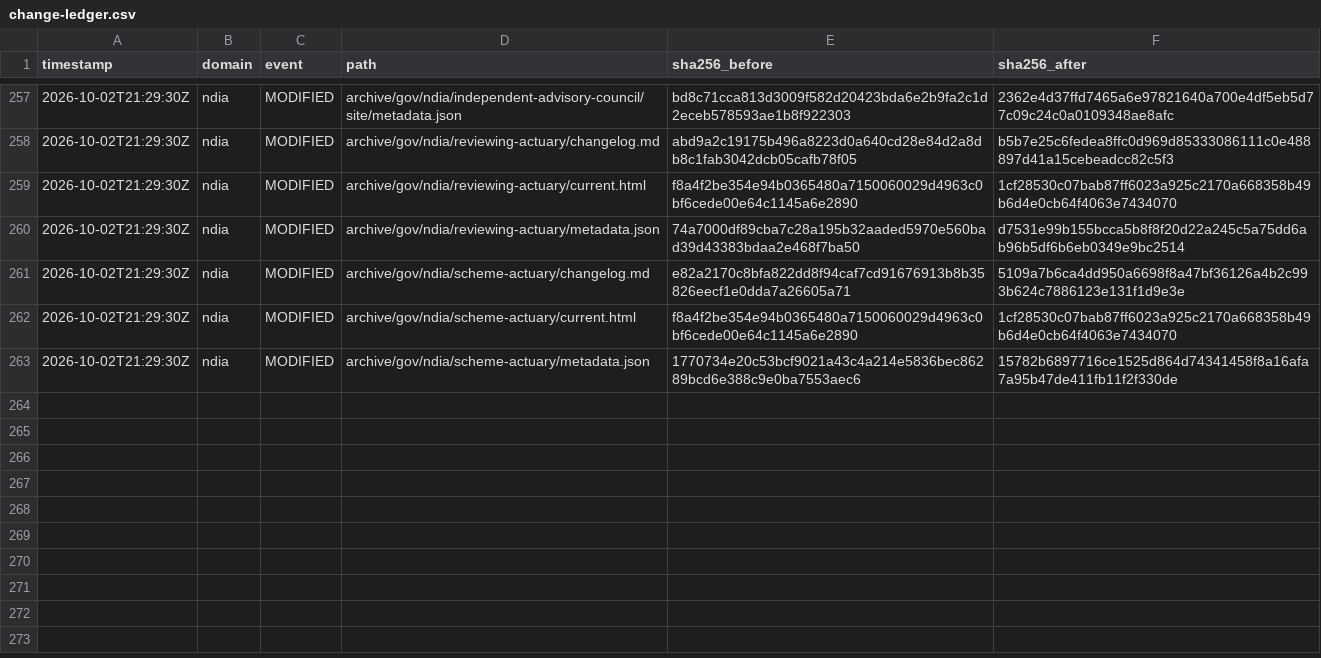
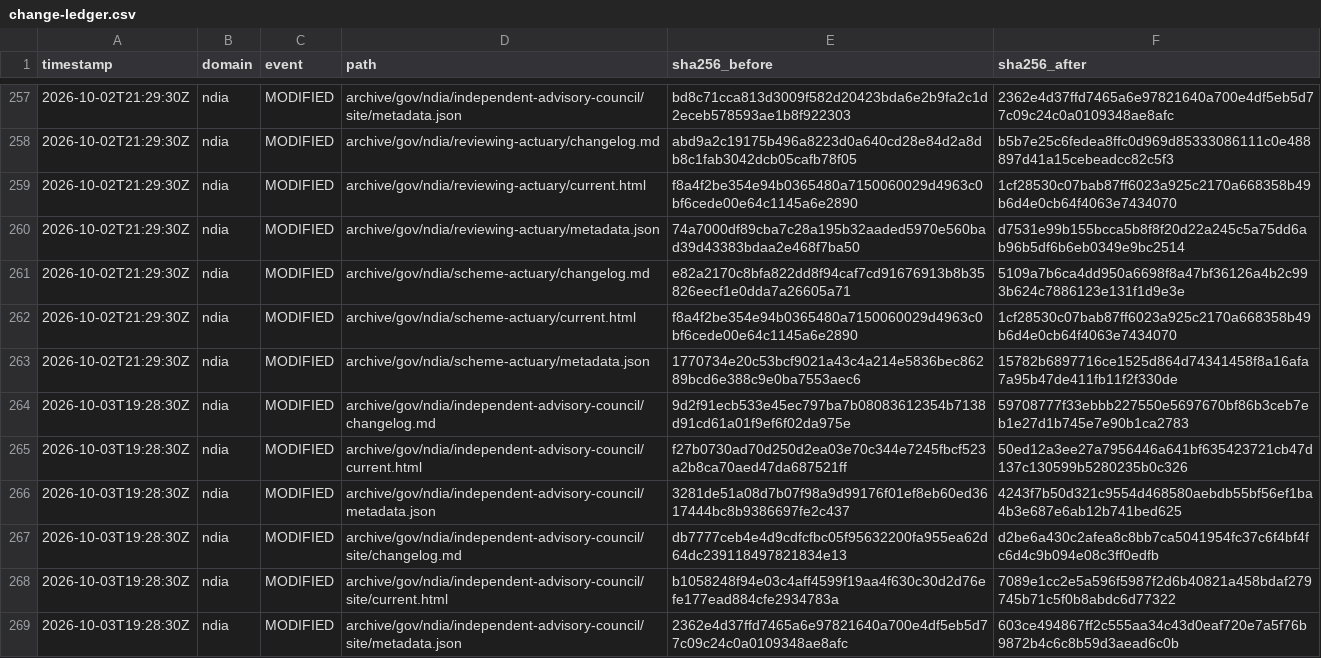
Before and after one commit to myNDISwiki/MyNDIS, a CSV file: archive/reports/ndia/change-ledger.csv, drawn as a sheet; only a part is shown, gaps mark what is left out.

```diff
--- a/archive/reports/ndia/change-ledger.csv
+++ b/archive/reports/ndia/change-ledger.csv
@@ -263 +263,7 @@ timestamp,domain,event,path,sha256_before,sha256_after
 2026-10-02T21:29:30Z,ndia,MODIFIED,archive/gov/ndia/scheme-actuary/metadata.json,1770734e20c53bcf9021a43c4a214e5836bec86289bcd6e388c9e0ba7553aec6,15782b6897716ce1525d864d74341458f8a16afa7a95b47de411fb11f2f330de
+2026-10-03T19:28:30Z,ndia,MODIFIED,archive/gov/ndia/independent-advisory-council/changelog.md,9d2f91ecb533e45ec797ba7b08083612354b7138d91cd61a01f9ef6f02da975e,59708777f33ebbb227550e5697670bf86b3ceb7eb1e27d1b745e7e90b1ca2783
+2026-10-03T19:28:30Z,ndia,MODIFIED,archive/gov/ndia/independent-advisory-council/current.html,f27b0730ad70d250d2ea03e70c344e7245fbcf523a2b8ca70aed47da687521ff,50ed12a3ee27a7956446a641bf635423721cb47d137c130599b5280235b0c326
+2026-10-03T19:28:30Z,ndia,MODIFIED,archive/gov/ndia/independent-advisory-council/metadata.json,3281de51a08d7b07f98a9d99176f01ef8eb60ed3617444bc8b9386697fe2c437,4243f7b50d321c9554d468580aebdb55bf56ef1ba4b3e687e6ab12b741bed625
+2026-10-03T19:28:30Z,ndia,MODIFIED,archive/gov/ndia/independent-advisory-council/site/changelog.md,db7777ceb4e4d9cdfcfbc05f95632200fa955ea62d64dc239118497821834e13,d2be6a430c2afea8c8bb7ca5041954fc37c6f4bf4fc6d4c9b094e08c3ff0edfb
+2026-10-03T19:28:30Z,ndia,MODIFIED,archive/gov/ndia/independent-advisory-council/site/current.html,b1058248f94e03c4aff4599f19aa4f630c30d2d76efe177ead884cfe2934783a,7089e1cc2e5a596f5987f2d6b40821a458bdaf279745b71c5f0b8abdc6d77322
+2026-10-03T19:28:30Z,ndia,MODIFIED,archive/gov/ndia/independent-advisory-council/site/metadata.json,2362e4d37ffd7465a6e97821640a700e4df5eb5d77c09c24c0a0109348ae8afc,603ce494867ff2c555aa34c43d0eaf720e7a5f76b9872b4c6c8b59d3aead6c0b
```
Also changed, not shown: archive/reports/aph/change-ledger.csv, archive/reports/engage-ndis/change-ledger.csv, 35 other files.
